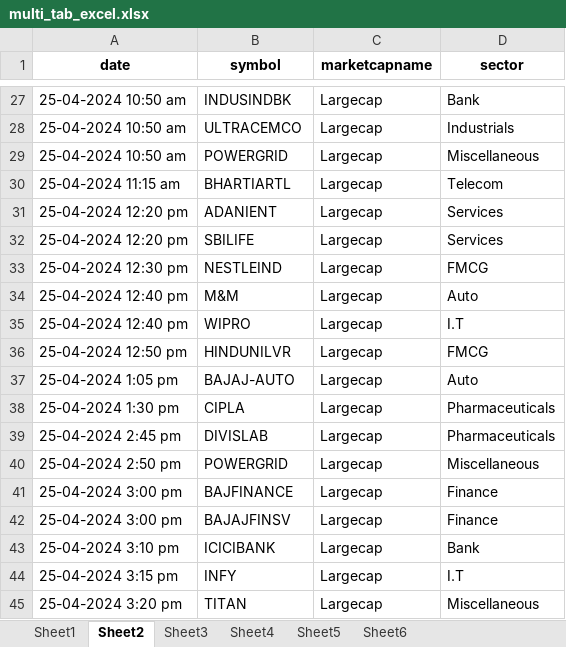
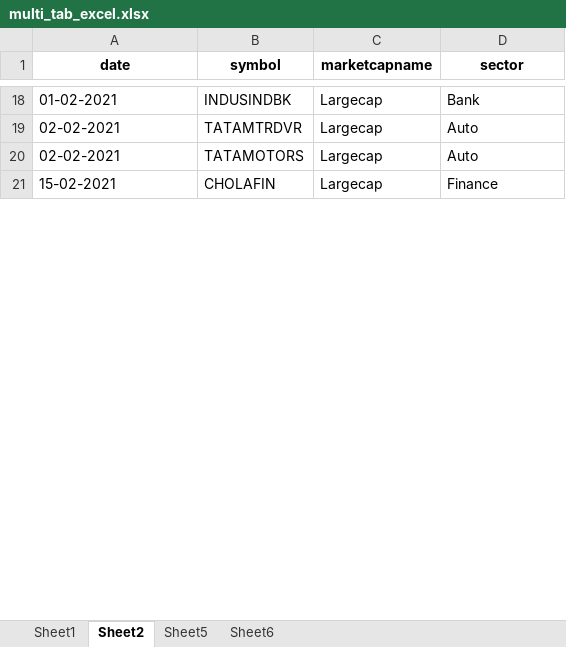
Before and after one commit to kunalshrivastavapune25/rajaniish_streamlit, an Excel workbook: RAJANIISH_STREAMLITE/multi_tab_excel.xlsx, sheet Sheet2, drawn as a sheet; only a part is shown, gaps mark what is left out; values as stored, in another font and other column widths than the file's, no borders; removed rows and columns are numbered as before the commit, all else as after; the diff covers the shown part only; the diff names each change by its address in the sheet, - before the commit and + after, or states it on an @@ line.

```diff
--- a/RAJANIISH_STREAMLITE/multi_tab_excel.xlsx (sheet Sheet2)
+++ b/RAJANIISH_STREAMLITE/multi_tab_excel.xlsx (sheet Sheet2)
-sheet tab: Sheet3
-sheet tab: Sheet4
-A18 (date): 25-04-2024 10:50 am
+A18 (date): 01-02-2021
-row 28: 25-04-2024 10:50 am | ULTRACEMCO | Largecap | Industrials
-row 29: 25-04-2024 10:50 am | POWERGRID | Largecap | Miscellaneous
-row 30: 25-04-2024 11:15 am | BHARTIARTL | Largecap | Telecom
-row 31: 25-04-2024 12:20 pm | ADANIENT | Largecap | Services
-row 32: 25-04-2024 12:20 pm | SBILIFE | Largecap | Services
-row 33: 25-04-2024 12:30 pm | NESTLEIND | Largecap | FMCG
-A19 (date): 25-04-2024 12:40 pm
+A19 (date): 02-02-2021
-B19 (symbol): M&M
+B19 (symbol): TATAMTRDVR
-row 35: 25-04-2024 12:40 pm | WIPRO | Largecap | I.T
-row 36: 25-04-2024 12:50 pm | HINDUNILVR | Largecap | FMCG
-A20 (date): 25-04-2024 1:05 pm
+A20 (date): 02-02-2021
-B20 (symbol): BAJAJ-AUTO
+B20 (symbol): TATAMOTORS
-row 38: 25-04-2024 1:30 pm | CIPLA | Largecap | Pharmaceuticals
-row 39: 25-04-2024 2:45 pm | DIVISLAB | Largecap | Pharmaceuticals
-row 40: 25-04-2024 2:50 pm | POWERGRID | Largecap | Miscellaneous
-A21 (date): 25-04-2024 3:00 pm
+A21 (date): 15-02-2021
-B21 (symbol): BAJFINANCE
+B21 (symbol): CHOLAFIN
-row 42: 25-04-2024 3:00 pm | BAJAJFINSV | Largecap | Finance
-row 43: 25-04-2024 3:10 pm | ICICIBANK | Largecap | Bank
-row 44: 25-04-2024 3:15 pm | INFY | Largecap | I.T
-row 45: 25-04-2024 3:20 pm | TITAN | Largecap | Miscellaneous
```
Also changed, not shown: 42 added rows, 57 removed rows and 26 edited cells elsewhere in this sheet, sheet Sheet5, sheet Sheet1, sheet Sheet6, 6 other files.
